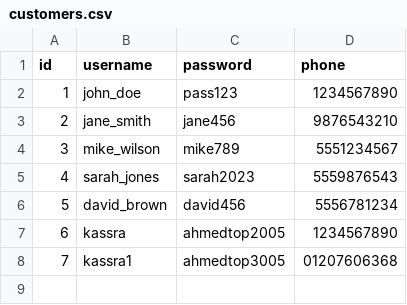
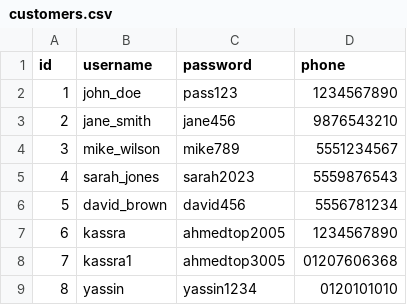
Before and after one commit to ahmedelkassrawy/car_showroom, a CSV file: data/customers.csv, drawn as a sheet.

```diff
--- a/data/customers.csv
+++ b/data/customers.csv
@@ -8 +8,2 @@ id,username,password,phone
 7,kassra1,ahmedtop3005,01207606368
+8,yassin,yassin1234,0120101010
```
Also changed, not shown: data/buy_rent_process.csv, data/cars.csv, 6 other files.
